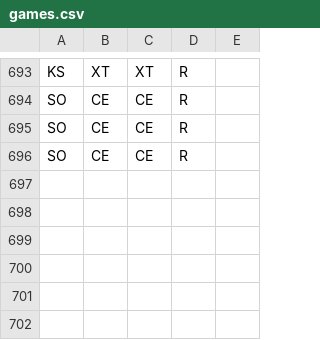
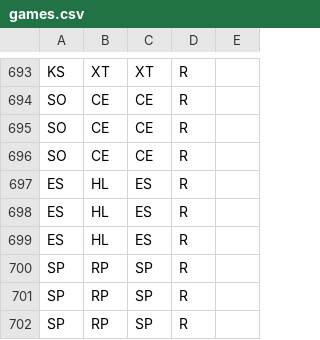
Before and after one commit to pmcburne/hgc-predictor, a CSV file: data/games.csv, drawn as a sheet; only a part is shown, gaps mark what is left out; the diff names each change by its address in the sheet, - before the commit and + after, or states it on an @@ line.

Commit message:
Data updates
Mainly just data updates

```diff
--- a/data/games.csv
+++ b/data/games.csv
+row 697: ES | HL | ES | R
+row 698: ES | HL | ES | R
+row 699: ES | HL | ES | R
+row 700: SP | RP | SP | R
+row 701: SP | RP | SP | R
+row 702: SP | RP | SP | R
```
Also changed, not shown: data/cn.csv, 1 other file.
